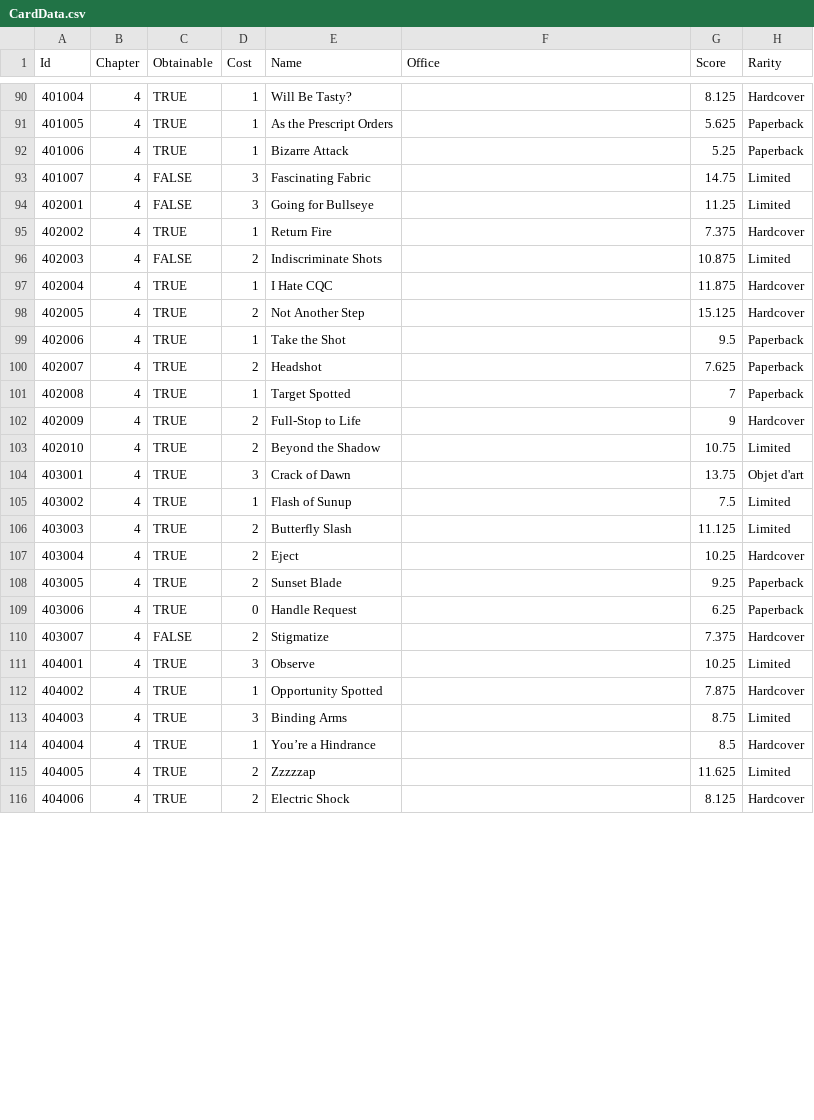
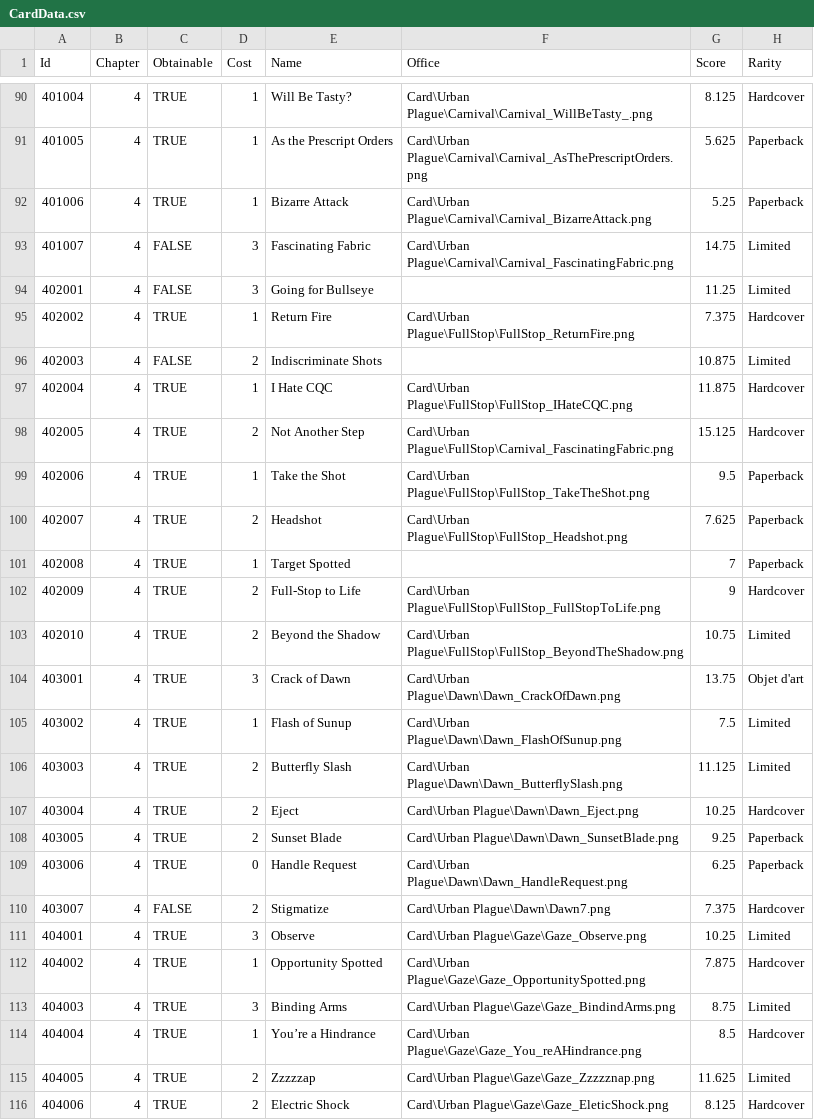
Before and after one commit to LastAeon77/LibraryOfRuinaBot, a CSV file: CardData.csv, drawn as a sheet; only a part is shown, gaps mark what is left out; the diff covers the shown part only; the diff names each change by its address in the sheet, - before the commit and + after, or states it on an @@ line.

```diff
--- a/CardData.csv
+++ b/CardData.csv
-F90 (Office): (empty)
+F90 (Office): Card\Urban Plague\Carnival\Carnival_WillBeTasty_.png
-F91 (Office): (empty)
+F91 (Office): Card\Urban Plague\Carnival\Carnival_AsThePrescriptOrders.png
-F92 (Office): (empty)
+F92 (Office): Card\Urban Plague\Carnival\Carnival_BizarreAttack.png
-F93 (Office): (empty)
+F93 (Office): Card\Urban Plague\Carnival\Carnival_FascinatingFabric.png
-F95 (Office): (empty)
+F95 (Office): Card\Urban Plague\FullStop\FullStop_ReturnFire.png
-F97 (Office): (empty)
+F97 (Office): Card\Urban Plague\FullStop\FullStop_IHateCQC.png
-F98 (Office): (empty)
+F98 (Office): Card\Urban Plague\FullStop\Carnival_FascinatingFabric.png
-F99 (Office): (empty)
+F99 (Office): Card\Urban Plague\FullStop\FullStop_TakeTheShot.png
-F100 (Office): (empty)
+F100 (Office): Card\Urban Plague\FullStop\FullStop_Headshot.png
-F102 (Office): (empty)
+F102 (Office): Card\Urban Plague\FullStop\FullStop_FullStopToLife.png
-F103 (Office): (empty)
+F103 (Office): Card\Urban Plague\FullStop\FullStop_BeyondTheShadow.png
-F104 (Office): (empty)
+F104 (Office): Card\Urban Plague\Dawn\Dawn_CrackOfDawn.png
-F105 (Office): (empty)
+F105 (Office): Card\Urban Plague\Dawn\Dawn_FlashOfSunup.png
-F106 (Office): (empty)
+F106 (Office): Card\Urban Plague\Dawn\Dawn_ButterflySlash.png
-F107 (Office): (empty)
+F107 (Office): Card\Urban Plague\Dawn\Dawn_Eject.png
-F108 (Office): (empty)
+F108 (Office): Card\Urban Plague\Dawn\Dawn_SunsetBlade.png
-F109 (Office): (empty)
+F109 (Office): Card\Urban Plague\Dawn\Dawn_HandleRequest.png
-F110 (Office): (empty)
+F110 (Office): Card\Urban Plague\Dawn\Dawn7.png
-F111 (Office): (empty)
+F111 (Office): Card\Urban Plague\Gaze\Gaze_Observe.png
-F112 (Office): (empty)
+F112 (Office): Card\Urban Plague\Gaze\Gaze_OpportunitySpotted.png
-F113 (Office): (empty)
+F113 (Office): Card\Urban Plague\Gaze\Gaze_BindindArms.png
-F114 (Office): (empty)
+F114 (Office): Card\Urban Plague\Gaze\Gaze_You_reAHindrance.png
-F115 (Office): (empty)
+F115 (Office): Card\Urban Plague\Gaze\Gaze_Zzzzznap.png
-F116 (Office): (empty)
+F116 (Office): Card\Urban Plague\Gaze\Gaze_EleticShock.png
```
Also changed, not shown: 76 edited cells elsewhere in this file, 4 other files.
